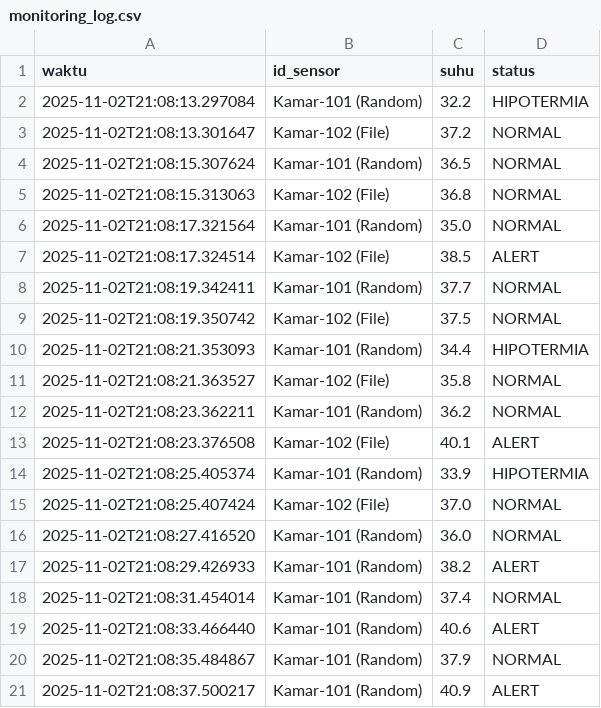
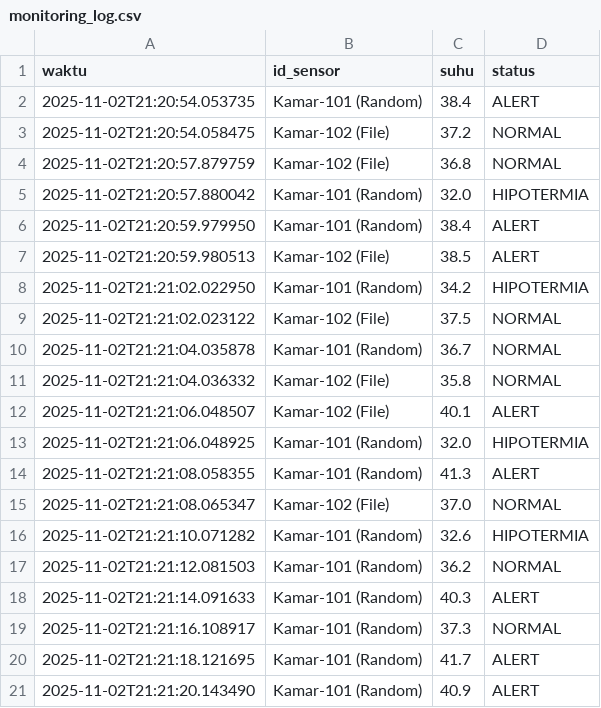
Before and after one commit to ramadhanzakki/Cek-Suhu-Oak, a CSV file: data/output/monitoring_log.csv, drawn as a sheet; only a part is shown; the diff covers the shown part only.

```diff
--- a/data/output/monitoring_log.csv
+++ b/data/output/monitoring_log.csv
@@ -1,21 +1,21 @@
 waktu,id_sensor,suhu,status
-2025-11-02T21:08:13.297084,Kamar-101 (Random),32.2,HIPOTERMIA
-2025-11-02T21:08:13.301647,Kamar-102 (File),37.2,NORMAL
-2025-11-02T21:08:15.307624,Kamar-101 (Random),36.5,NORMAL
-2025-11-02T21:08:15.313063,Kamar-102 (File),36.8,NORMAL
-2025-11-02T21:08:17.321564,Kamar-101 (Random),35.0,NORMAL
-2025-11-02T21:08:17.324514,Kamar-102 (File),38.5,ALERT
-2025-11-02T21:08:19.342411,Kamar-101 (Random),37.7,NORMAL
-2025-11-02T21:08:19.350742,Kamar-102 (File),37.5,NORMAL
-2025-11-02T21:08:21.353093,Kamar-101 (Random),34.4,HIPOTERMIA
-2025-11-02T21:08:21.363527,Kamar-102 (File),35.8,NORMAL
-2025-11-02T21:08:23.362211,Kamar-101 (Random),36.2,NORMAL
-2025-11-02T21:08:23.376508,Kamar-102 (File),40.1,ALERT
-2025-11-02T21:08:25.405374,Kamar-101 (Random),33.9,HIPOTERMIA
-2025-11-02T21:08:25.407424,Kamar-102 (File),37.0,NORMAL
-2025-11-02T21:08:27.416520,Kamar-101 (Random),36.0,NORMAL
-2025-11-02T21:08:29.426933,Kamar-101 (Random),38.2,ALERT
-2025-11-02T21:08:31.454014,Kamar-101 (Random),37.4,NORMAL
-2025-11-02T21:08:33.466440,Kamar-101 (Random),40.6,ALERT
-2025-11-02T21:08:35.484867,Kamar-101 (Random),37.9,NORMAL
-2025-11-02T21:08:37.500217,Kamar-101 (Random),40.9,ALERT
+2025-11-02T21:20:54.053735,Kamar-101 (Random),38.4,ALERT
+2025-11-02T21:20:54.058475,Kamar-102 (File),37.2,NORMAL
+2025-11-02T21:20:57.879759,Kamar-102 (File),36.8,NORMAL
+2025-11-02T21:20:57.880042,Kamar-101 (Random),32.0,HIPOTERMIA
+2025-11-02T21:20:59.979950,Kamar-101 (Random),38.4,ALERT
+2025-11-02T21:20:59.980513,Kamar-102 (File),38.5,ALERT
+2025-11-02T21:21:02.022950,Kamar-101 (Random),34.2,HIPOTERMIA
+2025-11-02T21:21:02.023122,Kamar-102 (File),37.5,NORMAL
+2025-11-02T21:21:04.035878,Kamar-101 (Random),36.7,NORMAL
+2025-11-02T21:21:04.036332,Kamar-102 (File),35.8,NORMAL
+2025-11-02T21:21:06.048507,Kamar-102 (File),40.1,ALERT
+2025-11-02T21:21:06.048925,Kamar-101 (Random),32.0,HIPOTERMIA
+2025-11-02T21:21:08.058355,Kamar-101 (Random),41.3,ALERT
+2025-11-02T21:21:08.065347,Kamar-102 (File),37.0,NORMAL
+2025-11-02T21:21:10.071282,Kamar-101 (Random),32.6,HIPOTERMIA
+2025-11-02T21:21:12.081503,Kamar-101 (Random),36.2,NORMAL
+2025-11-02T21:21:14.091633,Kamar-101 (Random),40.3,ALERT
+2025-11-02T21:21:16.108917,Kamar-101 (Random),37.3,NORMAL
+2025-11-02T21:21:18.121695,Kamar-101 (Random),41.7,ALERT
+2025-11-02T21:21:20.143490,Kamar-101 (Random),40.9,ALERT
```
Also changed, not shown: 4 edited cells elsewhere in this file, 4 other files.
